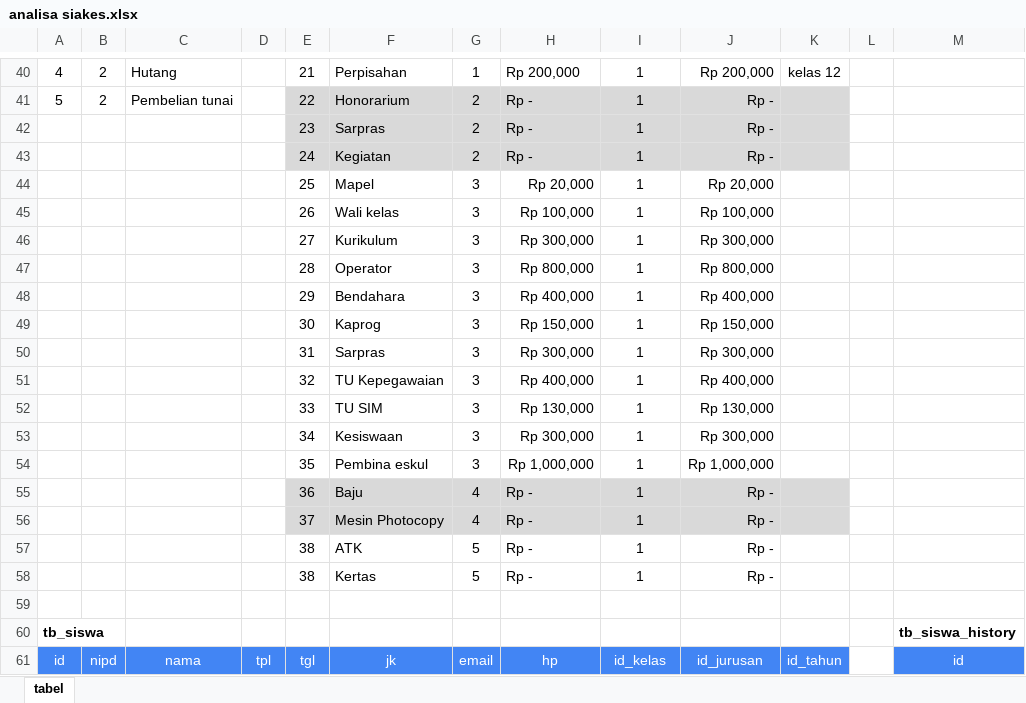
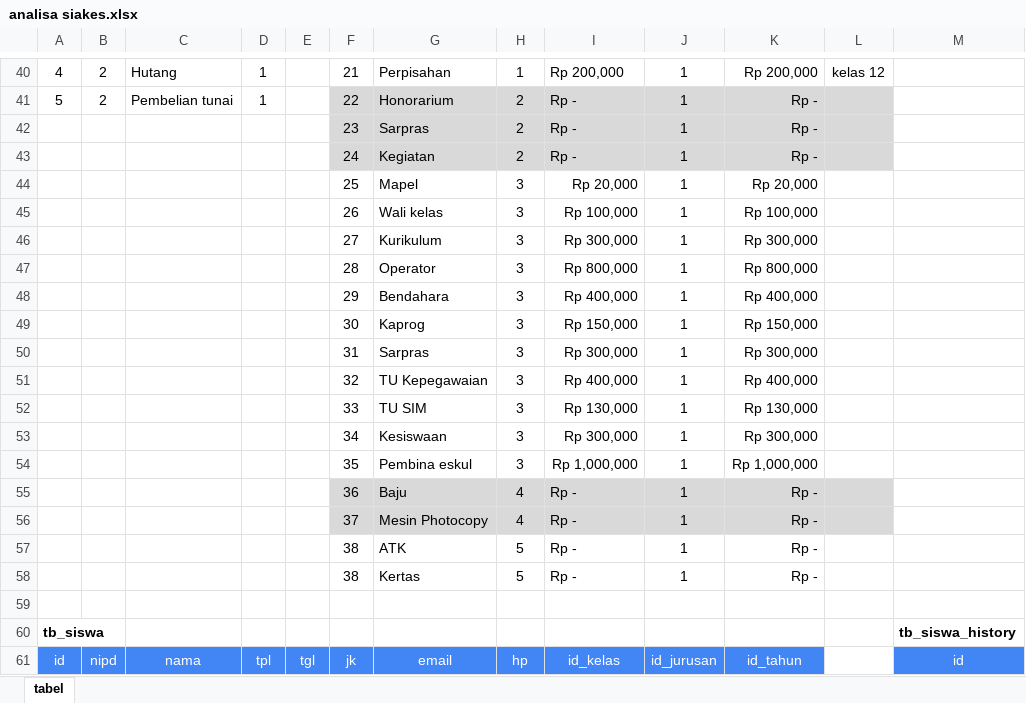
Before and after one commit to Hilman023/SIAKES, an Excel workbook: analisa/analisa siakes.xlsx, sheet tabel, drawn as a sheet; only a part is shown, gaps mark what is left out; values as stored, in another font and other column widths than the file's, no borders; removed rows and columns are numbered as before the commit, all else as after; the diff covers the shown part only; the diff names each change by its address in the sheet, - before the commit and + after, or states it on an @@ line.

```diff
--- a/analisa/analisa siakes.xlsx (sheet tabel)
+++ b/analisa/analisa siakes.xlsx (sheet tabel)
+column F, rows 40-61: 21 | 22 | 23 | 24 | 25 | 26 | 27 | 28 | 29 | 30 | 31 | 32 | 33 | 34 | 35 | 36 | 37 | 38 | 38 |  |  | jk
-column L, empty
-D40:D41: (empty)
+D40:D41: 1
-E40: 21
+E40: (empty)
-E41: 22
+E41: (empty)
-E41:E43 fill: #D9D9D9
+E41:E43 fill: none
-E42: 23
+E42: (empty)
-E43: 24
+E43: (empty)
-E44: 25
+E44: (empty)
-E45: 26
+E45: (empty)
-E46: 27
+E46: (empty)
-E47: 28
+E47: (empty)
-E48: 29
+E48: (empty)
-E49: 30
+E49: (empty)
-E50: 31
+E50: (empty)
-E51: 32
+E51: (empty)
-E52: 33
+E52: (empty)
-E53: 34
+E53: (empty)
-E54: 35
+E54: (empty)
-E55: 36
+E55: (empty)
-E55:E56 fill: #D9D9D9
+E55:E56 fill: none
-E56: 37
+E56: (empty)
-E57:E58: 38
+E57:E58: (empty)
-G61: jk
+G61: email
-H61: email
+H61: hp
-I61: hp
+I61: id_kelas
-J61: id_kelas
+J61: id_jurusan
-K61: id_jurusan
+K61: id_tahun
-L61: id_tahun
+L61: (empty)
-L61 fill: #4285F4
+L61 fill: none
```
Also changed, not shown: 3 added rows, 3 removed rows, 95 edited cells and cell formats elsewhere in this sheet, formulas that keep their value.
